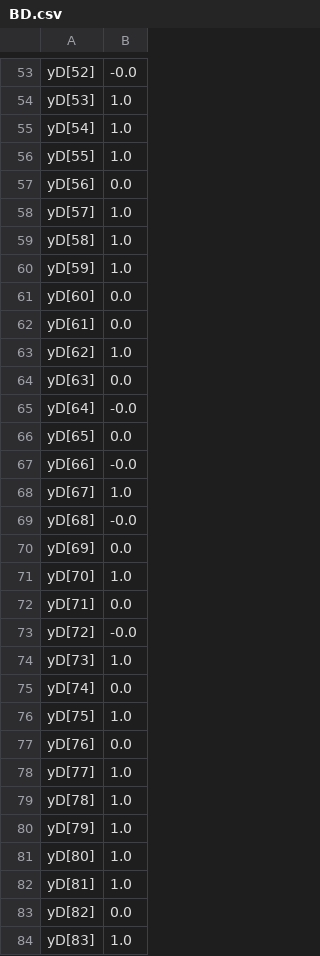
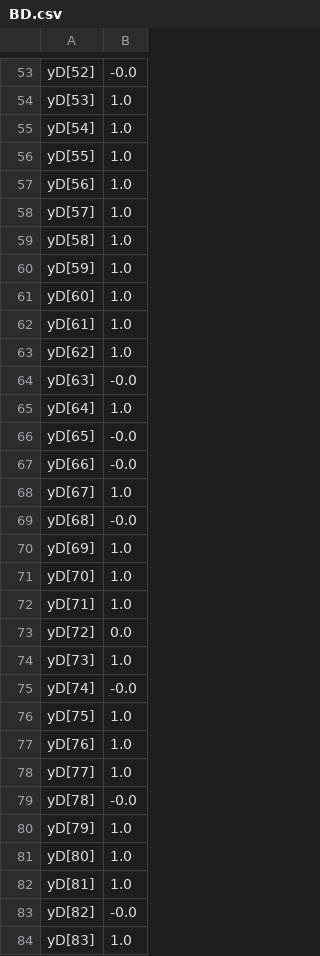
Before and after one commit to Zhaoweiliang/Day-Head-energy-Opti-Project, a CSV file: Result/BD.csv, drawn as a sheet; only a part is shown, gaps mark what is left out; the diff covers the shown part only.

```diff
--- a/Result/BD.csv
+++ b/Result/BD.csv
@@ -56,3 +56,3 @@ yD[54],1.0
 yD[55],1.0
-yD[56],0.0
+yD[56],1.0
 yD[57],1.0
@@ -60,8 +60,8 @@ yD[58],1.0
 yD[59],1.0
-yD[60],0.0
-yD[61],0.0
+yD[60],1.0
+yD[61],1.0
 yD[62],1.0
-yD[63],0.0
-yD[64],-0.0
-yD[65],0.0
+yD[63],-0.0
+yD[64],1.0
+yD[65],-0.0
 yD[66],-0.0
@@ -69,12 +69,12 @@ yD[67],1.0
 yD[68],-0.0
-yD[69],0.0
+yD[69],1.0
 yD[70],1.0
-yD[71],0.0
-yD[72],-0.0
+yD[71],1.0
+yD[72],0.0
 yD[73],1.0
-yD[74],0.0
+yD[74],-0.0
 yD[75],1.0
-yD[76],0.0
+yD[76],1.0
 yD[77],1.0
-yD[78],1.0
+yD[78],-0.0
 yD[79],1.0
@@ -82,3 +82,3 @@ yD[80],1.0
 yD[81],1.0
-yD[82],0.0
+yD[82],-0.0
 yD[83],1.0
```
Also changed, not shown: 30 edited cells elsewhere in this file, Result/BS.csv, Result/FD.csv, 7 other files.
